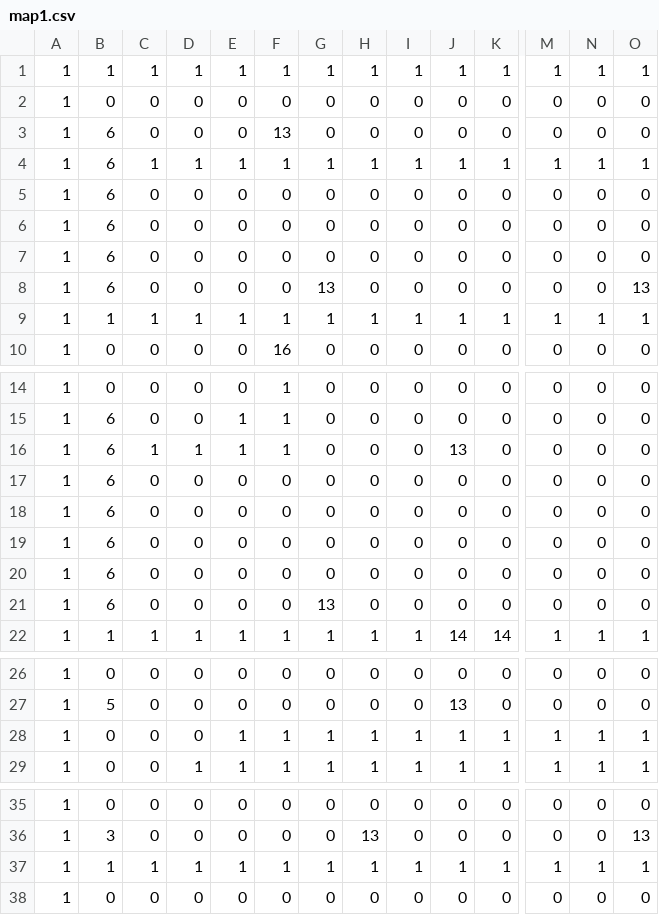
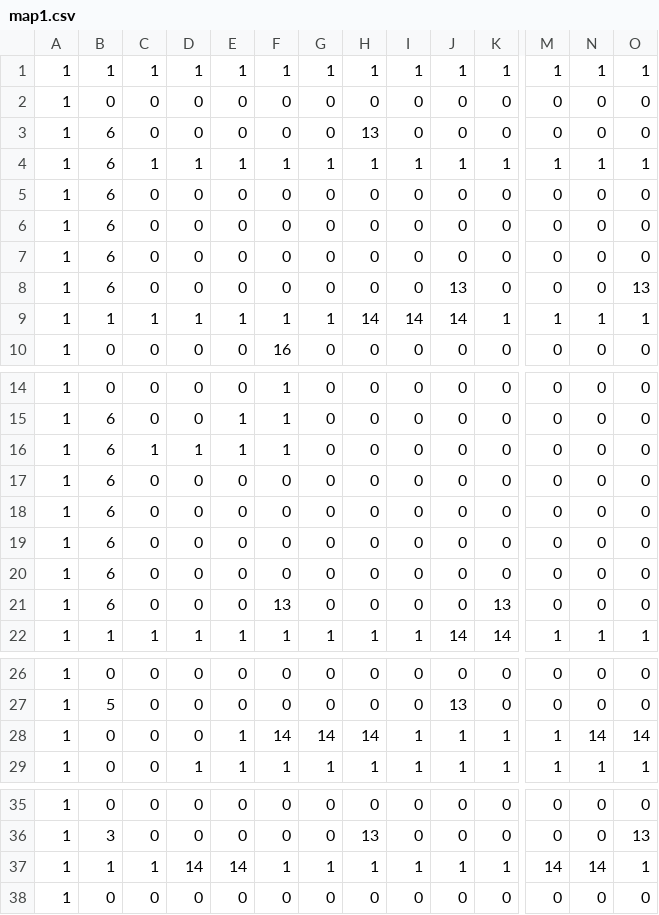
Before and after one commit to takayoshimiyazaki/rukino, a CSV file: map1.csv, drawn as a sheet; only a part is shown, gaps mark what is left out; the diff names each change by its address in the sheet, - before the commit and + after, or states it on an @@ line.

```diff
--- a/map1.csv
+++ b/map1.csv
-F3: 13
+F3: 0
-H3: 0
+H3: 13
-G8: 13
+G8: 0
-J8: 0
+J8: 13
-H9: 1
+H9: 14
-I9: 1
+I9: 14
-J9: 1
+J9: 14
-J16: 13
+J16: 0
-F21: 0
+F21: 13
-G21: 13
+G21: 0
-K21: 0
+K21: 13
-F28: 1
+F28: 14
-G28: 1
+G28: 14
-H28: 1
+H28: 14
-N28: 1
+N28: 14
-O28: 1
+O28: 14
-D37: 1
+D37: 14
-E37: 1
+E37: 14
-M37: 1
+M37: 14
-N37: 1
+N37: 14
```
Also changed, not shown: 1 other file.
